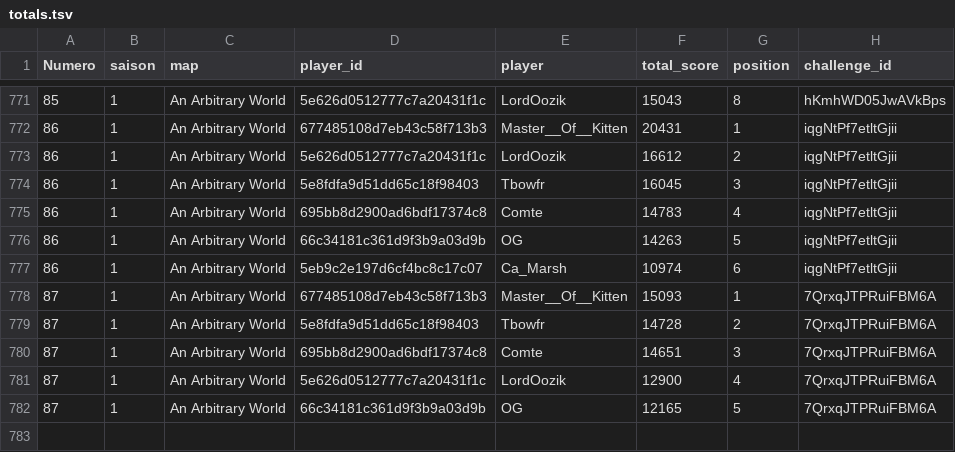
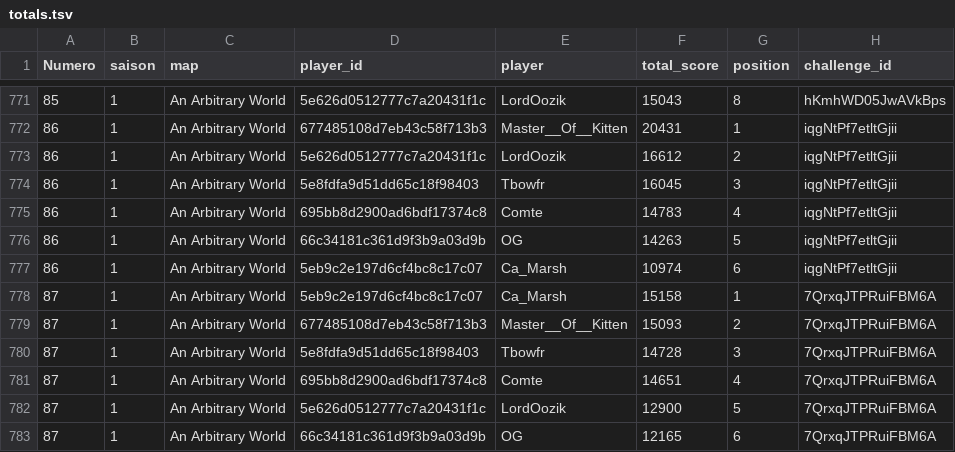
Before and after one commit to ComteUnderscoreL/geostats, a TSV file: data/totals.tsv, drawn as a sheet; only a part is shown, gaps mark what is left out.

```diff
--- a/data/totals.tsv
+++ b/data/totals.tsv
@@ -777,6 +777,7 @@ Numero	saison	map	player_id	player	total_score	position	challenge_id
 86	1	An Arbitrary World	5eb9c2e197d6cf4bc8c17c07	Ca_Marsh	10974	6	iqgNtPf7etltGjii
-87	1	An Arbitrary World	677485108d7eb43c58f713b3	Master__Of__Kitten	15093	1	7QrxqJTPRuiFBM6A
-87	1	An Arbitrary World	5e8fdfa9d51dd65c18f98403	Tbowfr	14728	2	7QrxqJTPRuiFBM6A
-87	1	An Arbitrary World	695bb8d2900ad6bdf17374c8	Comte	14651	3	7QrxqJTPRuiFBM6A
-87	1	An Arbitrary World	5e626d0512777c7a20431f1c	LordOozik	12900	4	7QrxqJTPRuiFBM6A
-87	1	An Arbitrary World	66c34181c361d9f3b9a03d9b	OG	12165	5	7QrxqJTPRuiFBM6A
+87	1	An Arbitrary World	5eb9c2e197d6cf4bc8c17c07	Ca_Marsh	15158	1	7QrxqJTPRuiFBM6A
+87	1	An Arbitrary World	677485108d7eb43c58f713b3	Master__Of__Kitten	15093	2	7QrxqJTPRuiFBM6A
+87	1	An Arbitrary World	5e8fdfa9d51dd65c18f98403	Tbowfr	14728	3	7QrxqJTPRuiFBM6A
+87	1	An Arbitrary World	695bb8d2900ad6bdf17374c8	Comte	14651	4	7QrxqJTPRuiFBM6A
+87	1	An Arbitrary World	5e626d0512777c7a20431f1c	LordOozik	12900	5	7QrxqJTPRuiFBM6A
+87	1	An Arbitrary World	66c34181c361d9f3b9a03d9b	OG	12165	6	7QrxqJTPRuiFBM6A
```
Also changed, not shown: data/rounds.tsv.
